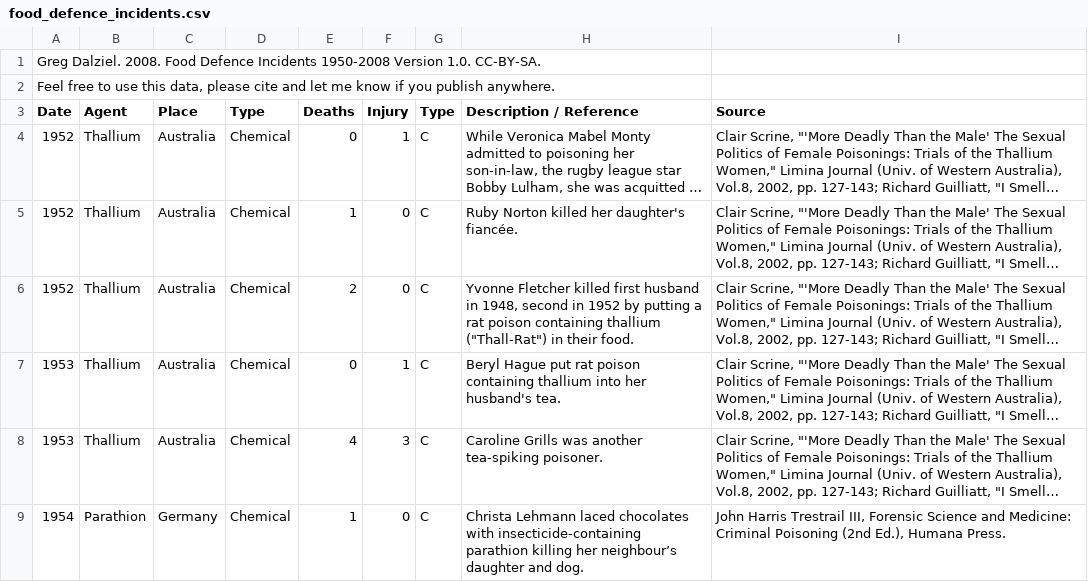
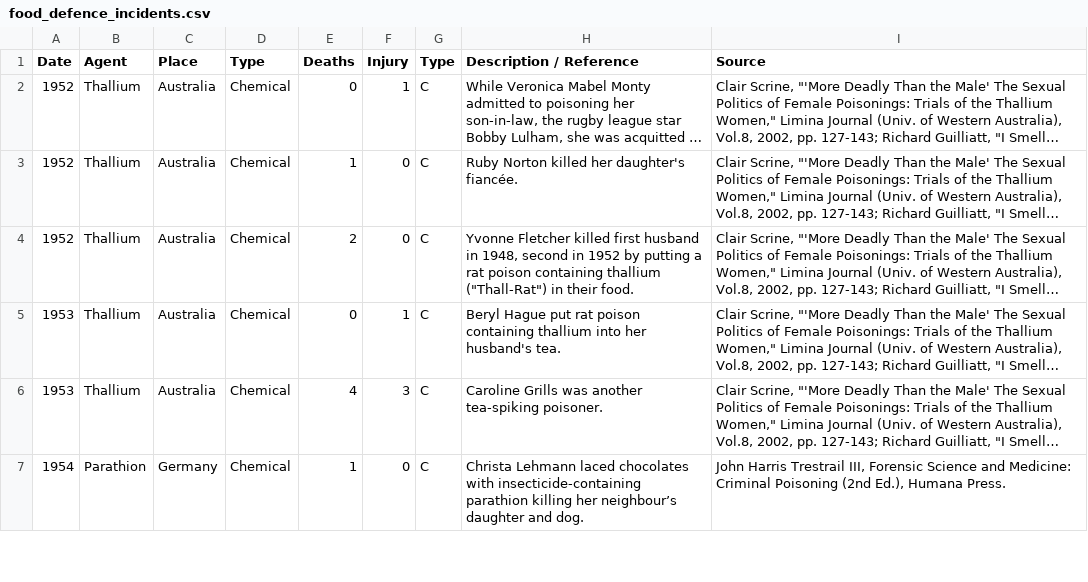
Before and after one commit to gregdl/food_defence_incidents, a CSV file: data/food_defence_incidents.csv, drawn as a sheet; only a part is shown; long unchanged cells end in …; the diff names each change by its address in the sheet, - before the commit and + after, or states it on an @@ line.

Commit message:
edit_100113
fixed first two rows of CSV files

```diff
--- a/data/food_defence_incidents.csv
+++ b/data/food_defence_incidents.csv
-row 1: Greg Dalziel. 2008. Food Defence Incidents 1950-2008 Version 1.0. CC-BY-SA.
-row 2: Feel free to use this data, please cite and let me know if you publish anywhere.
```
